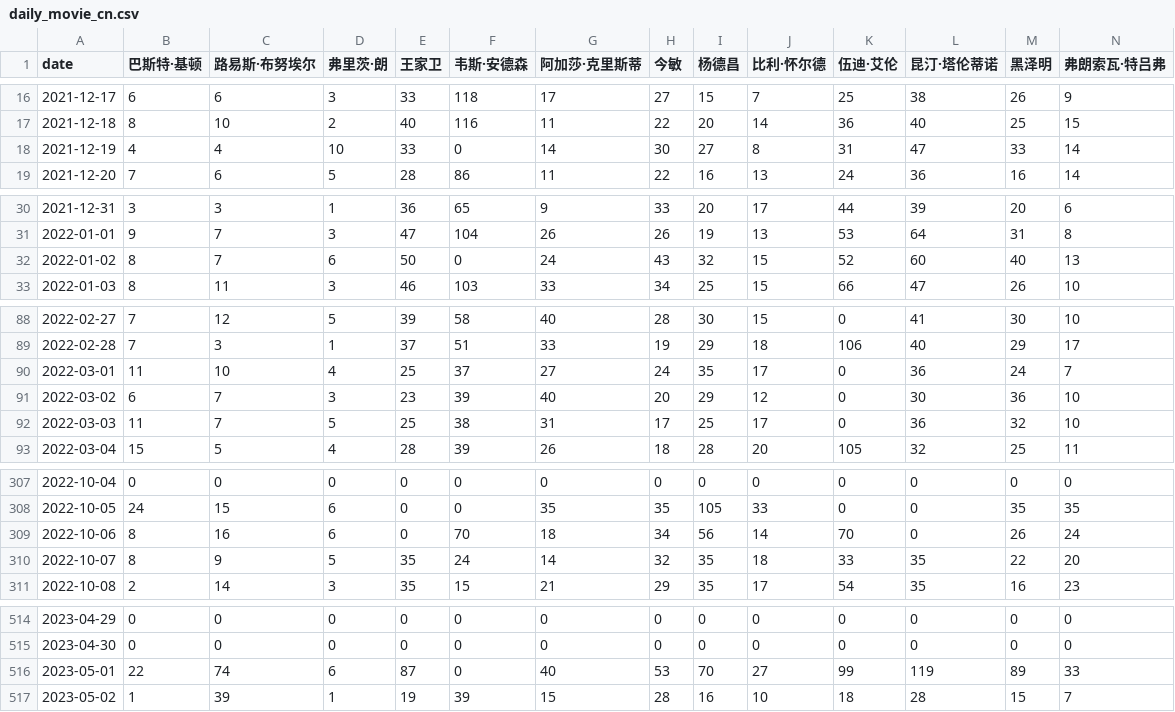
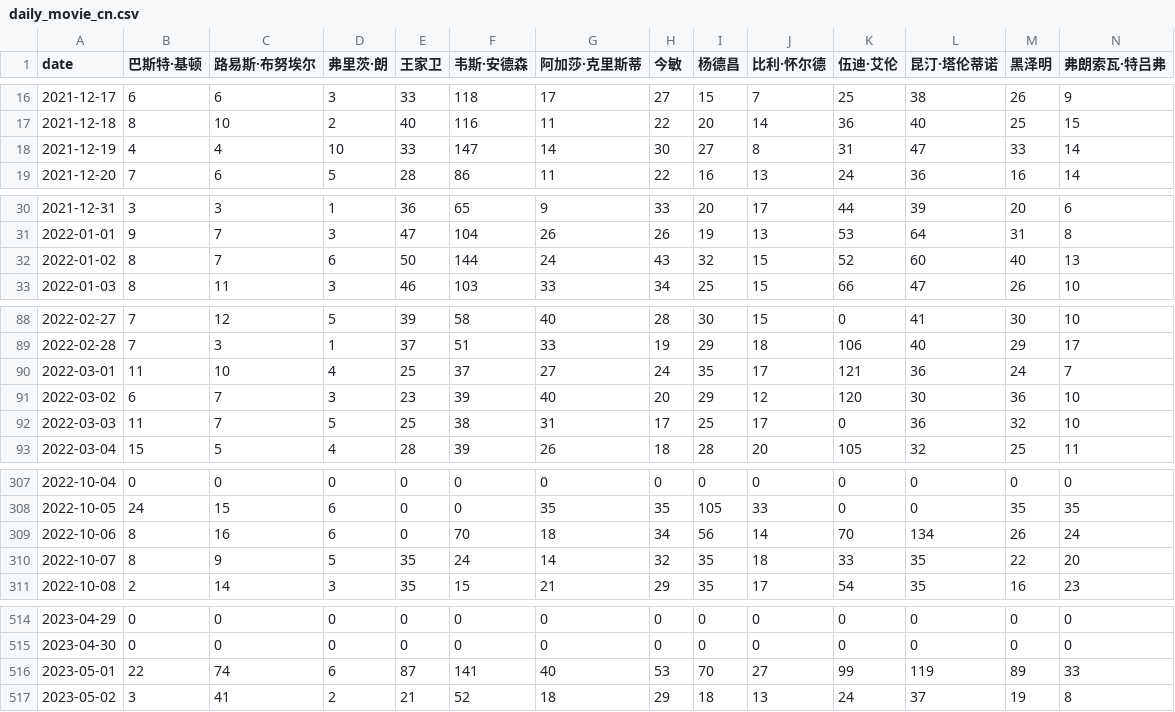
Before and after one commit to ScienisTmiaoT/trends, a CSV file: data/daily_movie_cn.csv, drawn as a sheet; only a part is shown, gaps mark what is left out; the diff covers the shown part only; the diff names each change by its address in the sheet, - before the commit and + after, or states it on an @@ line.

```diff
--- a/data/daily_movie_cn.csv
+++ b/data/daily_movie_cn.csv
-F18 (韦斯·安德森): 0
+F18 (韦斯·安德森): 147
-F32 (韦斯·安德森): 0
+F32 (韦斯·安德森): 144
-K90 (伍迪·艾伦): 0
+K90 (伍迪·艾伦): 121
-K91 (伍迪·艾伦): 0
+K91 (伍迪·艾伦): 120
-L309 (昆汀·塔伦蒂诺): 0
+L309 (昆汀·塔伦蒂诺): 134
-F516 (韦斯·安德森): 0
+F516 (韦斯·安德森): 141
-B517 (巴斯特·基顿): 1
+B517 (巴斯特·基顿): 3
-C517 (路易斯·布努埃尔): 39
+C517 (路易斯·布努埃尔): 41
-D517 (弗里茨·朗): 1
+D517 (弗里茨·朗): 2
-E517 (王家卫): 19
+E517 (王家卫): 21
-F517 (韦斯·安德森): 39
+F517 (韦斯·安德森): 52
-G517 (阿加莎·克里斯蒂): 15
+G517 (阿加莎·克里斯蒂): 18
-H517 (今敏): 28
+H517 (今敏): 29
-I517 (杨德昌): 16
+I517 (杨德昌): 18
-J517 (比利·怀尔德): 10
+J517 (比利·怀尔德): 13
-K517 (伍迪·艾伦): 18
+K517 (伍迪·艾伦): 24
-L517 (昆汀·塔伦蒂诺): 28
+L517 (昆汀·塔伦蒂诺): 37
-M517 (黑泽明): 15
+M517 (黑泽明): 19
-N517 (弗朗索瓦·特吕弗): 7
+N517 (弗朗索瓦·特吕弗): 8
```
Also changed, not shown: 3 edited cells elsewhere in this file, data/daily_book_cn.csv, data/daily_book_en.csv, 10 other files.
